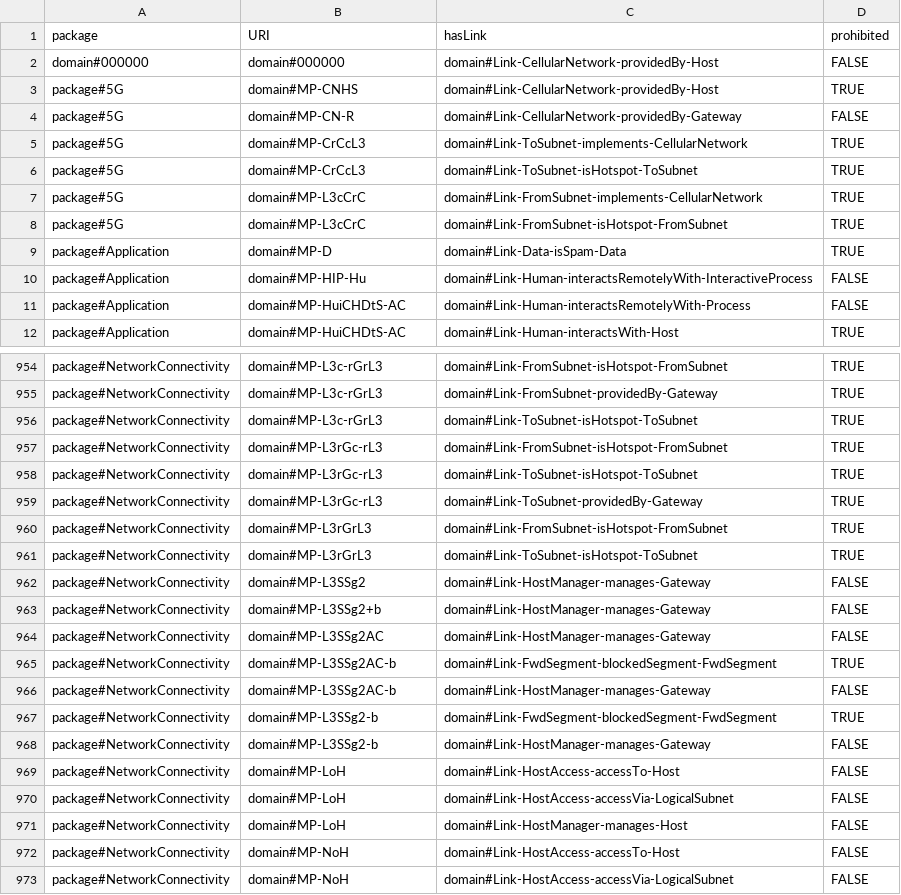
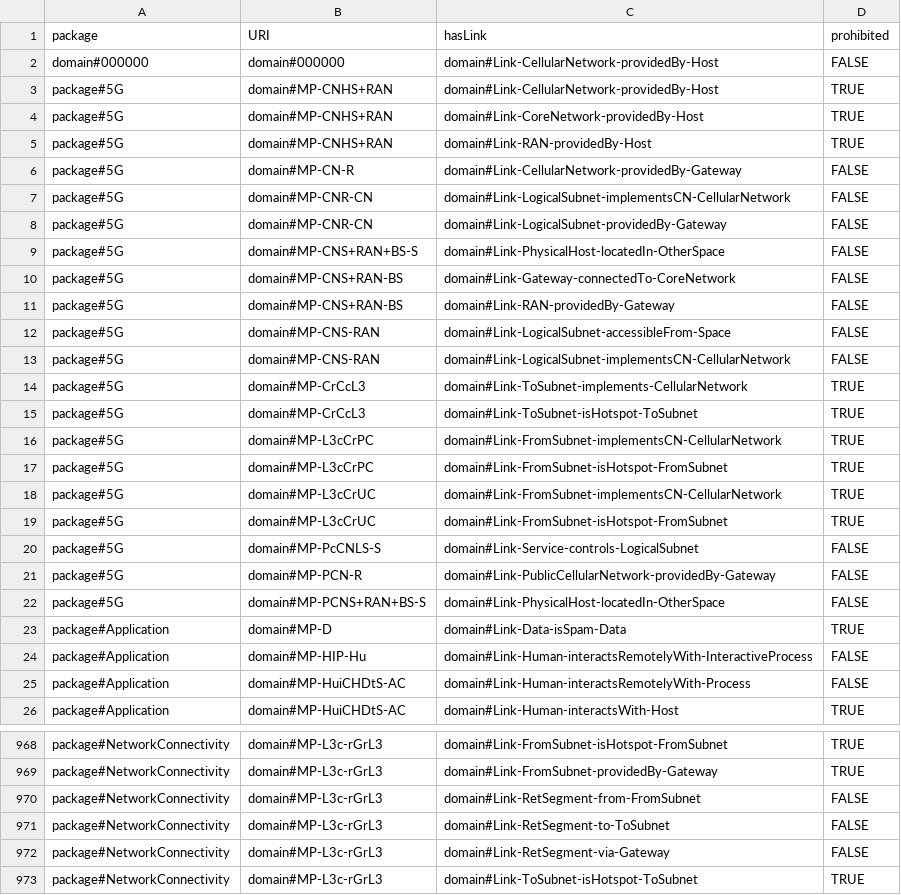
Before and after one commit to Spyderisk/domain-network, a CSV file: csv/MatchingPatternLinks.csv, drawn as a sheet; only a part is shown, gaps mark what is left out; the shorter side is filled out with more unchanged rows; the diff covers the shown part only.

```diff
--- a/csv/MatchingPatternLinks.csv
+++ b/csv/MatchingPatternLinks.csv
@@ -2,8 +2,22 @@ package,URI,hasLink,prohibited
 domain#000000,domain#000000,domain#Link-CellularNetwork-providedBy-Host,FALSE
-package#5G,domain#MP-CNHS,domain#Link-CellularNetwork-providedBy-Host,TRUE
+package#5G,domain#MP-CNHS+RAN,domain#Link-CellularNetwork-providedBy-Host,TRUE
+package#5G,domain#MP-CNHS+RAN,domain#Link-CoreNetwork-providedBy-Host,TRUE
+package#5G,domain#MP-CNHS+RAN,domain#Link-RAN-providedBy-Host,TRUE
 package#5G,domain#MP-CN-R,domain#Link-CellularNetwork-providedBy-Gateway,FALSE
+package#5G,domain#MP-CNR-CN,domain#Link-LogicalSubnet-implementsCN-CellularNetwork,FALSE
+package#5G,domain#MP-CNR-CN,domain#Link-LogicalSubnet-providedBy-Gateway,FALSE
+package#5G,domain#MP-CNS+RAN+BS-S,domain#Link-PhysicalHost-locatedIn-OtherSpace,FALSE
+package#5G,domain#MP-CNS+RAN-BS,domain#Link-Gateway-connectedTo-CoreNetwork,FALSE
+package#5G,domain#MP-CNS+RAN-BS,domain#Link-RAN-providedBy-Gateway,FALSE
+package#5G,domain#MP-CNS-RAN,domain#Link-LogicalSubnet-accessibleFrom-Space,FALSE
+package#5G,domain#MP-CNS-RAN,domain#Link-LogicalSubnet-implementsCN-CellularNetwork,FALSE
 package#5G,domain#MP-CrCcL3,domain#Link-ToSubnet-implements-CellularNetwork,TRUE
 package#5G,domain#MP-CrCcL3,domain#Link-ToSubnet-isHotspot-ToSubnet,TRUE
-package#5G,domain#MP-L3cCrC,domain#Link-FromSubnet-implements-CellularNetwork,TRUE
-package#5G,domain#MP-L3cCrC,domain#Link-FromSubnet-isHotspot-FromSubnet,TRUE
+package#5G,domain#MP-L3cCrPC,domain#Link-FromSubnet-implementsCN-CellularNetwork,TRUE
+package#5G,domain#MP-L3cCrPC,domain#Link-FromSubnet-isHotspot-FromSubnet,TRUE
+package#5G,domain#MP-L3cCrUC,domain#Link-FromSubnet-implementsCN-CellularNetwork,TRUE
+package#5G,domain#MP-L3cCrUC,domain#Link-FromSubnet-isHotspot-FromSubnet,TRUE
+package#5G,domain#MP-PcCNLS-S,domain#Link-Service-controls-LogicalSubnet,FALSE
+package#5G,domain#MP-PCN-R,domain#Link-PublicCellularNetwork-providedBy-Gateway,FALSE
+package#5G,domain#MP-PCNS+RAN+BS-S,domain#Link-PhysicalHost-locatedIn-OtherSpace,FALSE
 package#Application,domain#MP-D,domain#Link-Data-isSpam-Data,TRUE
@@ -955,2 +969,5 @@ package#NetworkConnectivity,domain#MP-L3c-rGrL3,domain#Link-FromSubnet-isHotspot
 package#NetworkConnectivity,domain#MP-L3c-rGrL3,domain#Link-FromSubnet-providedBy-Gateway,TRUE
+package#NetworkConnectivity,domain#MP-L3c-rGrL3,domain#Link-RetSegment-from-FromSubnet,FALSE
+package#NetworkConnectivity,domain#MP-L3c-rGrL3,domain#Link-RetSegment-to-ToSubnet,FALSE
+package#NetworkConnectivity,domain#MP-L3c-rGrL3,domain#Link-RetSegment-via-Gateway,FALSE
 package#NetworkConnectivity,domain#MP-L3c-rGrL3,domain#Link-ToSubnet-isHotspot-ToSubnet,TRUE
```
Also changed, not shown: 3 added rows and 4 edited cells elsewhere in this file, csv/ConstructionPattern.csv, csv/MatchingPattern.csv, 23 other files.
